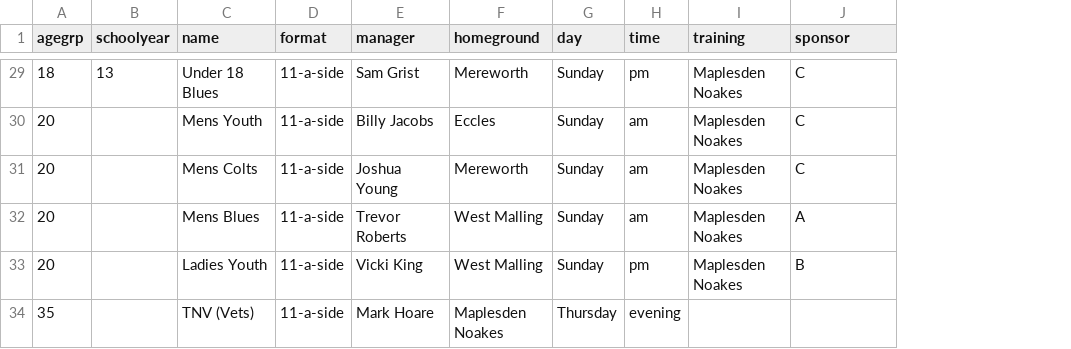
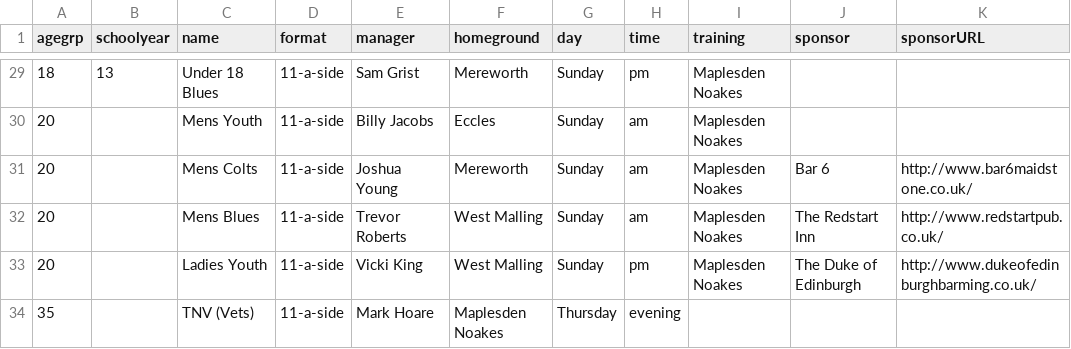
Before and after one commit to Pam-BYFC/BYFC.github.io, a CSV file: _data/teams.csv, drawn as a sheet; only a part is shown, gaps mark what is left out; the diff covers the shown part only; the diff names each change by its address in the sheet, - before the commit and + after, or states it on an @@ line.

Commit message:
Added sponsor info and sponsor page to menu

```diff
--- a/_data/teams.csv
+++ b/_data/teams.csv
+column K (sponsorURL), rows 31-33: http://www.bar6maidstone.co.uk/ | http://www.redstartpub.co.uk/ | http://www.dukeofedinburghbarming.co.uk/
-J29:J30 (sponsor): C
+J29:J30 (sponsor): (empty)
-J31 (sponsor): C
+J31 (sponsor): Bar 6
-J32 (sponsor): A
+J32 (sponsor): The Redstart Inn
-J33 (sponsor): B
+J33 (sponsor): The Duke of Edinburgh
```
Also changed, not shown: 23 edited cells elsewhere in this file, 4 other files.
